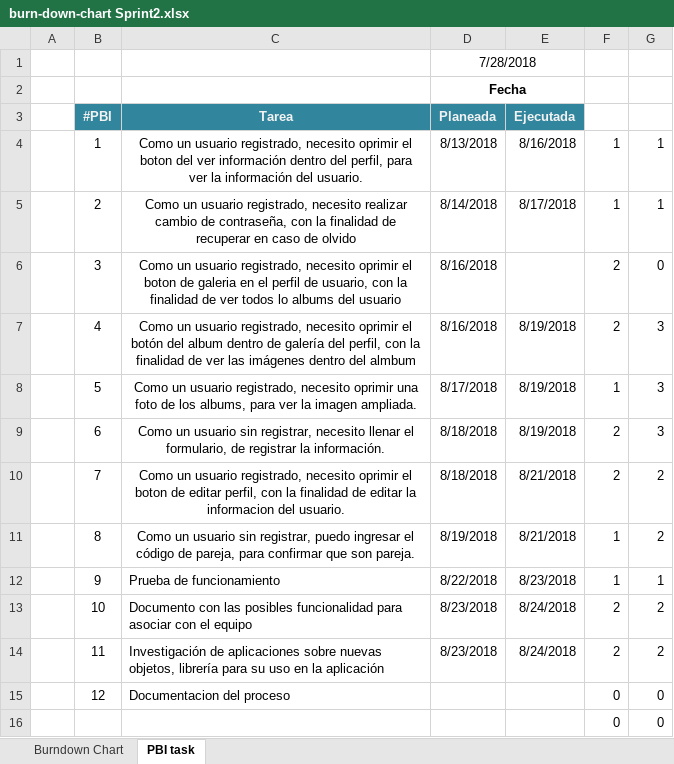
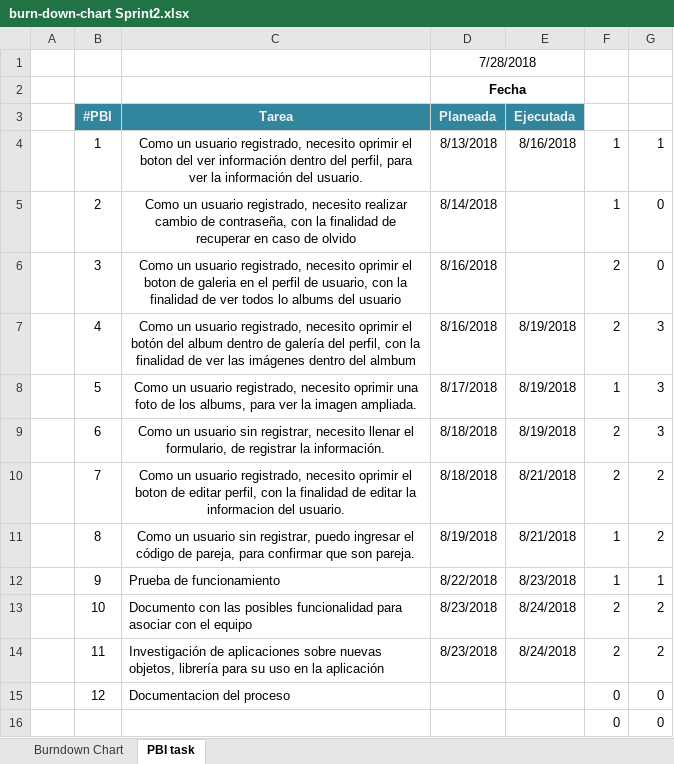
Before and after one commit to MauroSalgado/Soft2, an Excel workbook: Documentacion/burn-down-chart Sprint2.xlsx, sheet PBI task, drawn as a sheet; values as stored, in another font and other column widths than the file's, no borders; the diff names each change by its address in the sheet, - before the commit and + after, or states it on an @@ line.

```diff
--- a/Documentacion/burn-down-chart Sprint2.xlsx (sheet PBI task)
+++ b/Documentacion/burn-down-chart Sprint2.xlsx (sheet PBI task)
-E5 (Ejecutada): 8/17/2018
+E5 (Ejecutada): (empty)
-G5: 1
+G5: 0
```
Also changed, not shown: sheet Burndown Chart, charts or pictures, 1 other file.
